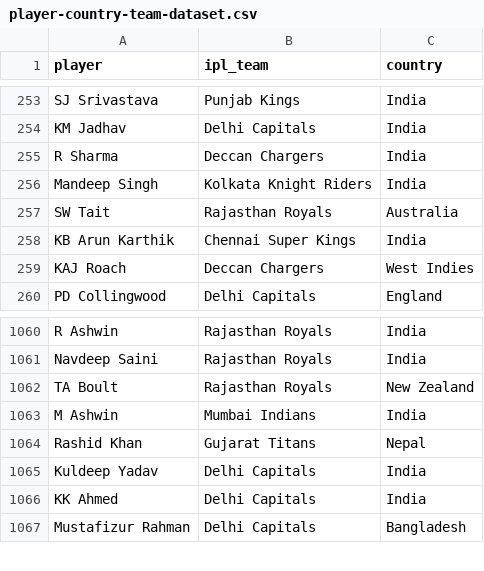
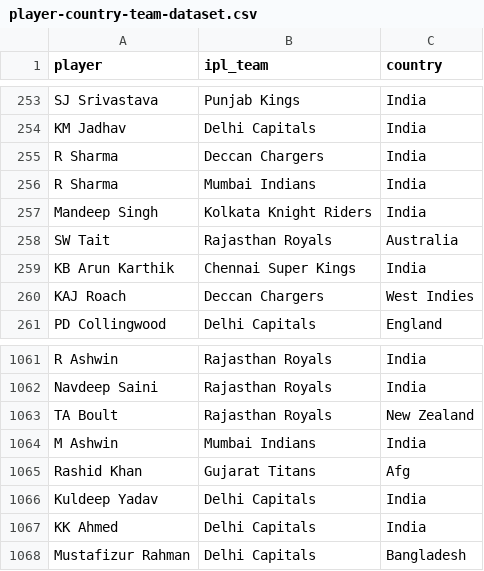
Before and after one commit to mihir2415/hit-miss-out, a CSV file: data/player-country-team-dataset.csv, drawn as a sheet; only a part is shown, gaps mark what is left out; addresses are those after the commit; the diff names each change by its address in the sheet, - before the commit and + after, or states it on an @@ line.

Commit message:
Added r sharma

```diff
--- a/data/player-country-team-dataset.csv
+++ b/data/player-country-team-dataset.csv
+row 256: R Sharma | Mumbai Indians | India
-C1065 (country): Nepal
+C1065 (country): Afg
```
